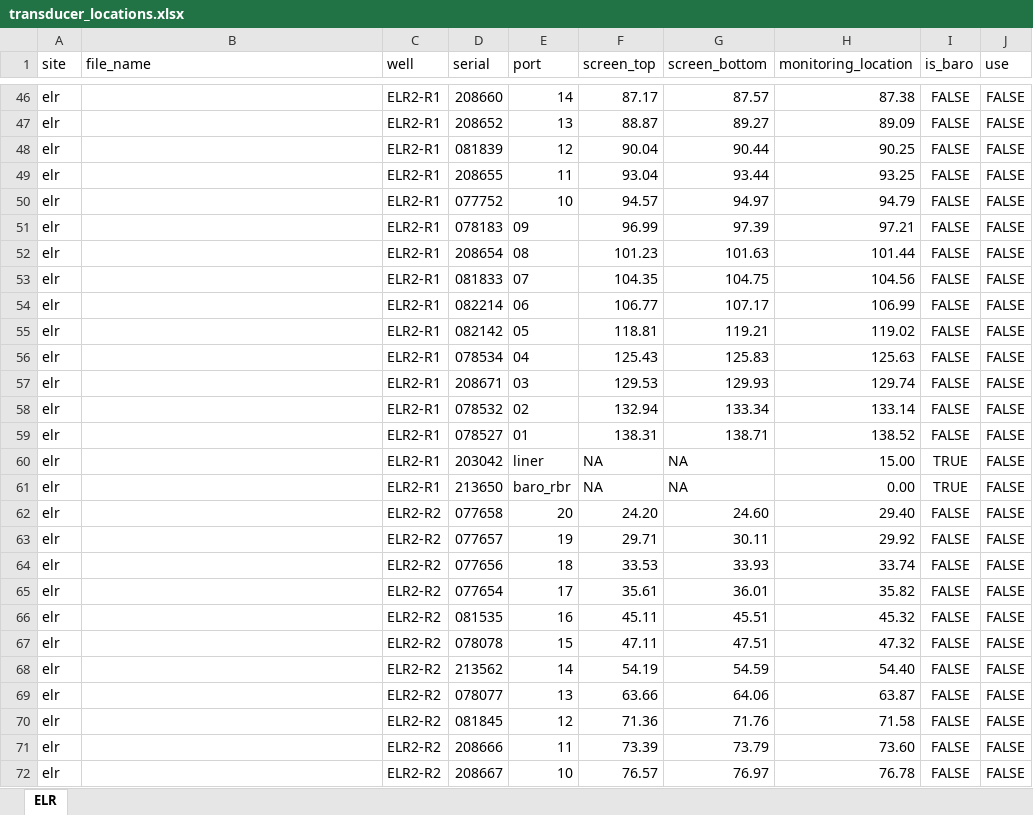
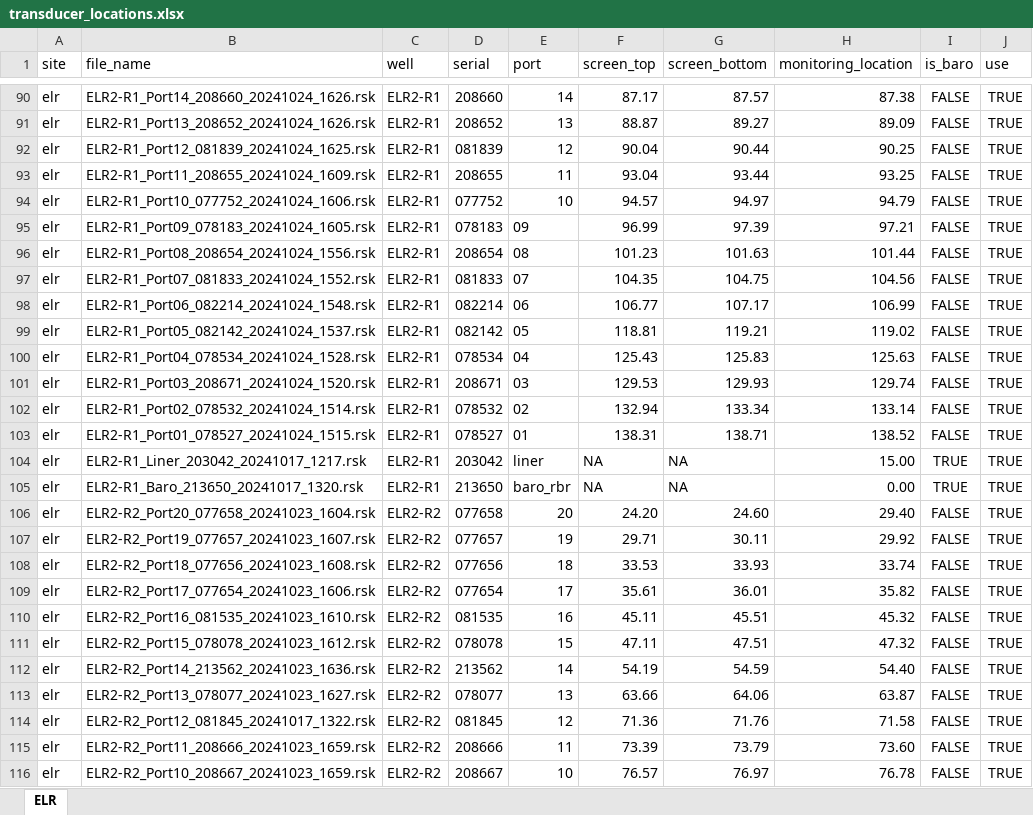
Before and after one commit to bowmanii/tdproc, an Excel workbook: metadata/transducer_locations.xlsx, sheet ELR, drawn as a sheet; only a part is shown, gaps mark what is left out; values as stored, in another font and other column widths than the file's, no borders; addresses are those after the commit; the diff covers the shown part only; the diff names each change by its address in the sheet, - before the commit and + after, or states it on an @@ line.

```diff
--- a/metadata/transducer_locations.xlsx (sheet ELR)
+++ b/metadata/transducer_locations.xlsx (sheet ELR)
-B90 (file_name): (empty)
+B90 (file_name): ELR2-R1_Port14_208660_20241024_1626.rsk
-J90:J116 (use): FALSE
+J90:J116 (use): TRUE
-B91 (file_name): (empty)
+B91 (file_name): ELR2-R1_Port13_208652_20241024_1626.rsk
-B92 (file_name): (empty)
+B92 (file_name): ELR2-R1_Port12_081839_20241024_1625.rsk
-B93 (file_name): (empty)
+B93 (file_name): ELR2-R1_Port11_208655_20241024_1609.rsk
-B94 (file_name): (empty)
+B94 (file_name): ELR2-R1_Port10_077752_20241024_1606.rsk
-B95 (file_name): (empty)
+B95 (file_name): ELR2-R1_Port09_078183_20241024_1605.rsk
-B96 (file_name): (empty)
+B96 (file_name): ELR2-R1_Port08_208654_20241024_1556.rsk
-B97 (file_name): (empty)
+B97 (file_name): ELR2-R1_Port07_081833_20241024_1552.rsk
-B98 (file_name): (empty)
+B98 (file_name): ELR2-R1_Port06_082214_20241024_1548.rsk
-B99 (file_name): (empty)
+B99 (file_name): ELR2-R1_Port05_082142_20241024_1537.rsk
-B100 (file_name): (empty)
+B100 (file_name): ELR2-R1_Port04_078534_20241024_1528.rsk
-B101 (file_name): (empty)
+B101 (file_name): ELR2-R1_Port03_208671_20241024_1520.rsk
-B102 (file_name): (empty)
+B102 (file_name): ELR2-R1_Port02_078532_20241024_1514.rsk
-B103 (file_name): (empty)
+B103 (file_name): ELR2-R1_Port01_078527_20241024_1515.rsk
-B104 (file_name): (empty)
+B104 (file_name): ELR2-R1_Liner_203042_20241017_1217.rsk
-B105 (file_name): (empty)
+B105 (file_name): ELR2-R1_Baro_213650_20241017_1320.rsk
-B106 (file_name): (empty)
+B106 (file_name): ELR2-R2_Port20_077658_20241023_1604.rsk
-B107 (file_name): (empty)
+B107 (file_name): ELR2-R2_Port19_077657_20241023_1607.rsk
-B108 (file_name): (empty)
+B108 (file_name): ELR2-R2_Port18_077656_20241023_1608.rsk
-B109 (file_name): (empty)
+B109 (file_name): ELR2-R2_Port17_077654_20241023_1606.rsk
-B110 (file_name): (empty)
+B110 (file_name): ELR2-R2_Port16_081535_20241023_1610.rsk
-B111 (file_name): (empty)
+B111 (file_name): ELR2-R2_Port15_078078_20241023_1612.rsk
-B112 (file_name): (empty)
+B112 (file_name): ELR2-R2_Port14_213562_20241023_1636.rsk
-B113 (file_name): (empty)
+B113 (file_name): ELR2-R2_Port13_078077_20241023_1627.rsk
-B114 (file_name): (empty)
+B114 (file_name): ELR2-R2_Port12_081845_20241017_1322.rsk
-B115 (file_name): (empty)
+B115 (file_name): ELR2-R2_Port11_208666_20241023_1659.rsk
-B116 (file_name): (empty)
+B116 (file_name): ELR2-R2_Port10_208667_20241023_1659.rsk
```
Also changed, not shown: 44 added rows and 75 edited cells elsewhere in this sheet, 1 other file.
